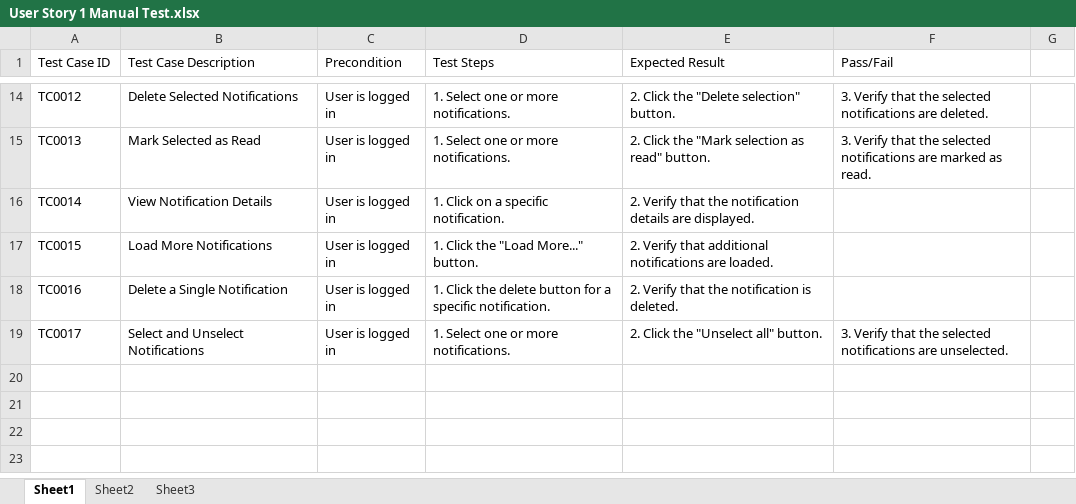
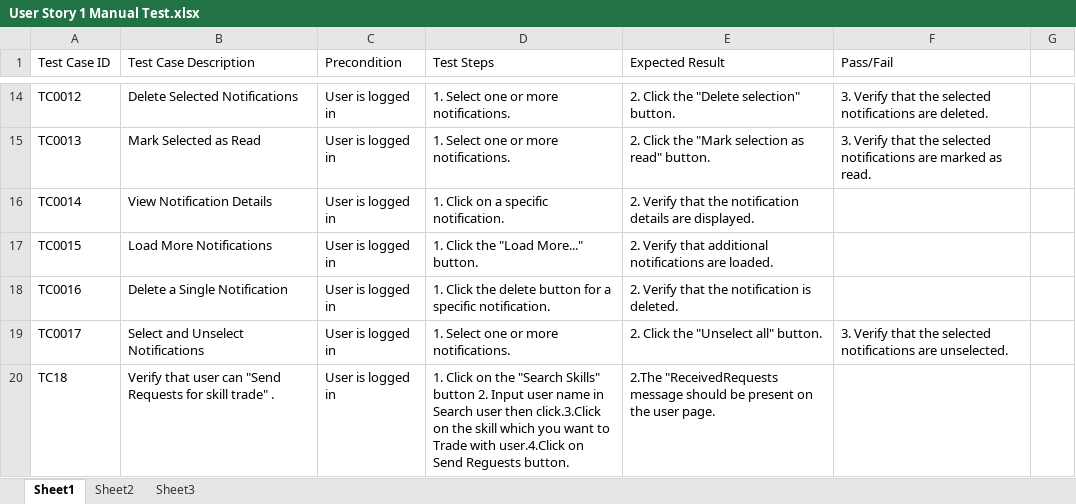
Before and after one commit to Ivica123456/Mars_NUnit, an Excel workbook: AdvancedTask_NUnit/Manual Test/User Story 1 Manual Test.xlsx, sheet Sheet1, drawn as a sheet; only a part is shown, gaps mark what is left out; values as stored, in another font and other column widths than the file's, no cell formats; the diff names each change by its address in the sheet, - before the commit and + after, or states it on an @@ line.

Commit message:
Add request skill trade

```diff
--- a/AdvancedTask_NUnit/Manual Test/User Story 1 Manual Test.xlsx (sheet Sheet1)
+++ b/AdvancedTask_NUnit/Manual Test/User Story 1 Manual Test.xlsx (sheet Sheet1)
+row 20: TC18 | Verify that user can "Send Requests for skill trade" . | User is logged in | 1. Click on the "Search Skills" button 2. Input user name in Search user then click.3.Click on the skill which you want to Trade with user.4.Click on Send Reguests button. | 2.The "ReceivedRequests message should be present on the user page.
```
Also changed, not shown: cell formats, 7 other files.
